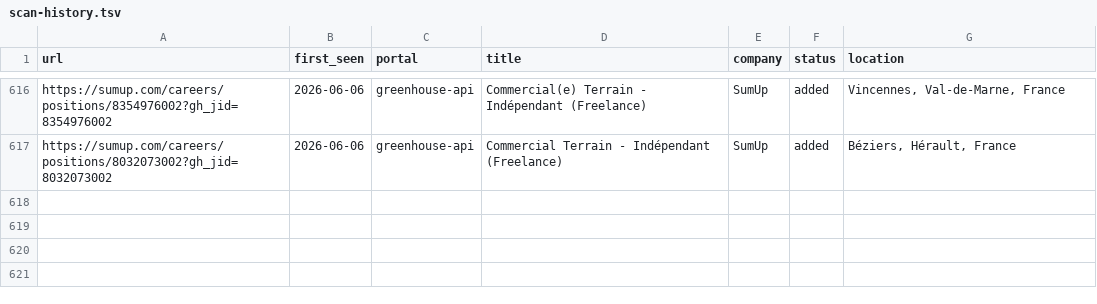
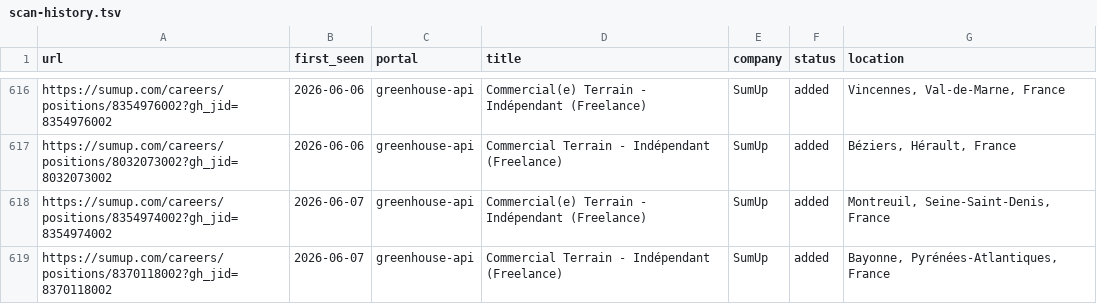
Before and after one commit to nishitaKatepallewar/Jobot, a TSV file: data/scan-history.tsv, drawn as a sheet; only a part is shown, gaps mark what is left out.

Commit message:
chore: daily scan results 2026-06-07

```diff
--- a/data/scan-history.tsv
+++ b/data/scan-history.tsv
@@ -617 +617,3 @@ https://sumup.com/careers/positions/8354976002?gh_jid=8354976002	2026-06-06	gree
 https://sumup.com/careers/positions/8032073002?gh_jid=8032073002	2026-06-06	greenhouse-api	Commercial Terrain - Indépendant (Freelance)	SumUp	added	Béziers, Hérault, France
+https://sumup.com/careers/positions/8354974002?gh_jid=8354974002	2026-06-07	greenhouse-api	Commercial(e) Terrain - Indépendant (Freelance)	SumUp	added	Montreuil, Seine-Saint-Denis, France
+https://sumup.com/careers/positions/8370118002?gh_jid=8370118002	2026-06-07	greenhouse-api	Commercial Terrain - Indépendant (Freelance)	SumUp	added	Bayonne, Pyrénées-Atlantiques, France
```
Also changed, not shown: 1 other file.
